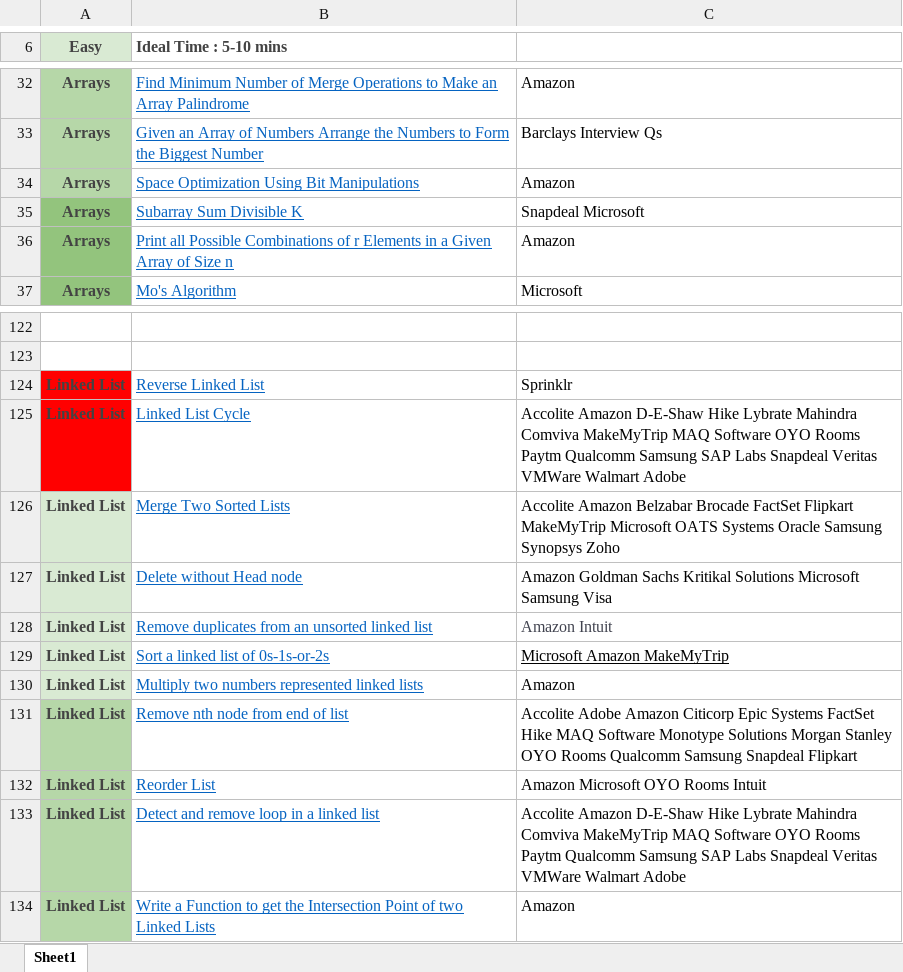
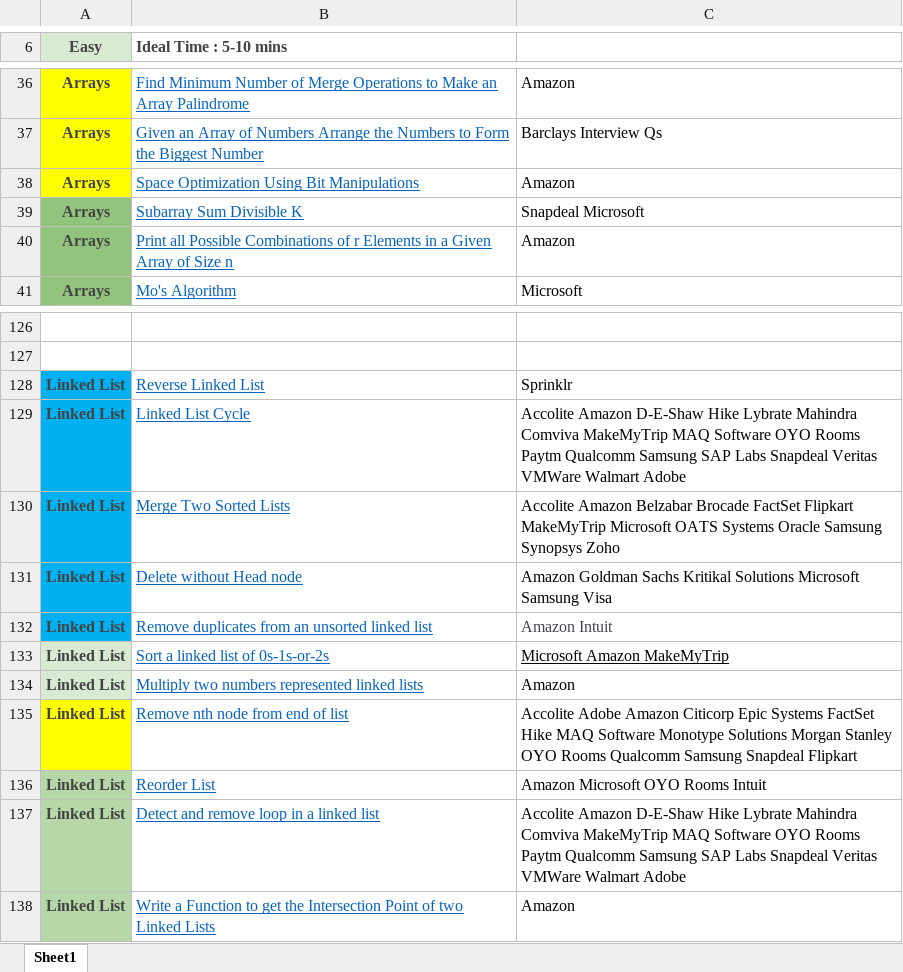
Before and after one commit to cosmic-boy0111/Preparation, an Excel workbook: Dsa questions.xlsx, sheet Sheet1, drawn as a sheet; only a part is shown, gaps mark what is left out; values as stored, in another font and other column widths than the file's, no borders; addresses are those after the commit; the diff covers the shown part only; the diff names each change by its address in the sheet, - before the commit and + after, or states it on an @@ line.

```diff
--- a/Dsa questions.xlsx (sheet Sheet1)
+++ b/Dsa questions.xlsx (sheet Sheet1)
-A36:A38 fill: #B6D7A8
+A36:A38 fill: #FFFF00
-A128:A129 fill: #FF0000
+A128:A129 fill: #00B0F0
-A130:A132 fill: #D9EAD3
+A130:A132 fill: #00B0F0
-A135 fill: #B6D7A8
+A135 fill: #FFFF00
```
Also changed, not shown: 4 added rows and cell formats elsewhere in this sheet, 29 other files.
